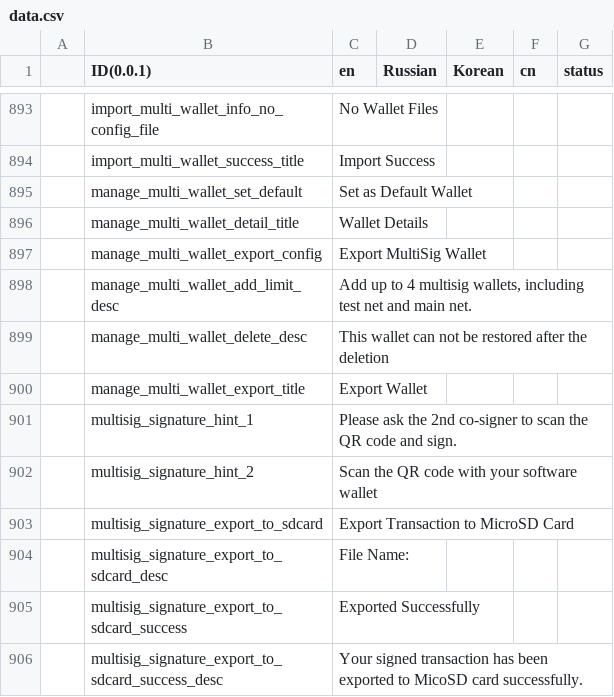
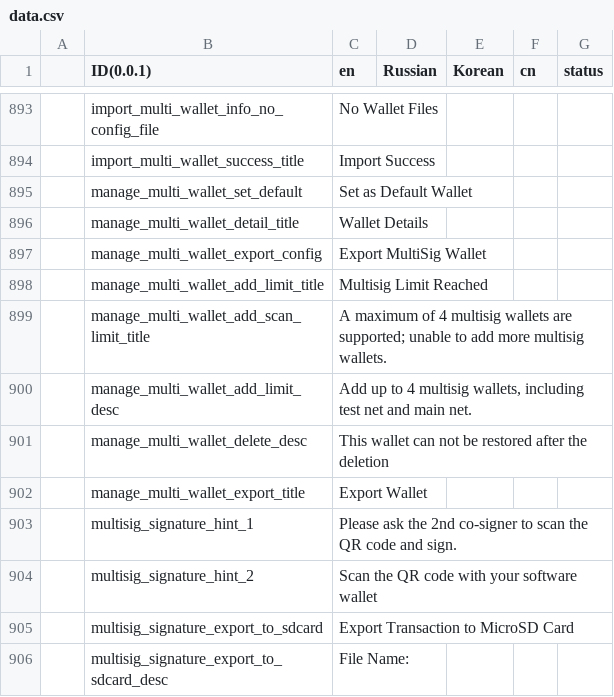
Before and after one commit to KeystoneHQ/keystone3-firmware, a CSV file: src/ui/lv_i18n/data.csv, drawn as a sheet; only a part is shown, gaps mark what is left out; the shorter side is filled out with more unchanged rows; the diff names each change by its address in the sheet, - before the commit and + after, or states it on an @@ line.

Commit message:
add multisig num limit form scan qrcode

```diff
--- a/src/ui/lv_i18n/data.csv
+++ b/src/ui/lv_i18n/data.csv
+row 898:  | manage_multi_wallet_add_limit_title | Multisig Limit Reached
+row 899:  | manage_multi_wallet_add_scan_limit_title | A maximum of 4 multisig wallets are supported; unable to add more multisig wallets.
```
Also changed, not shown: 7 other files.
